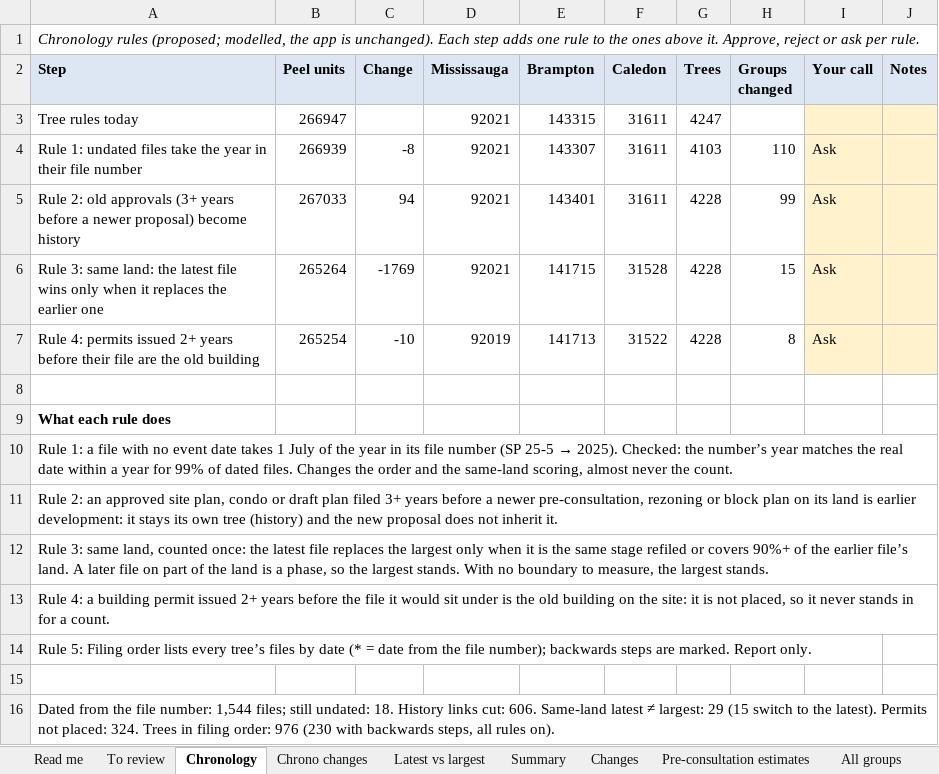
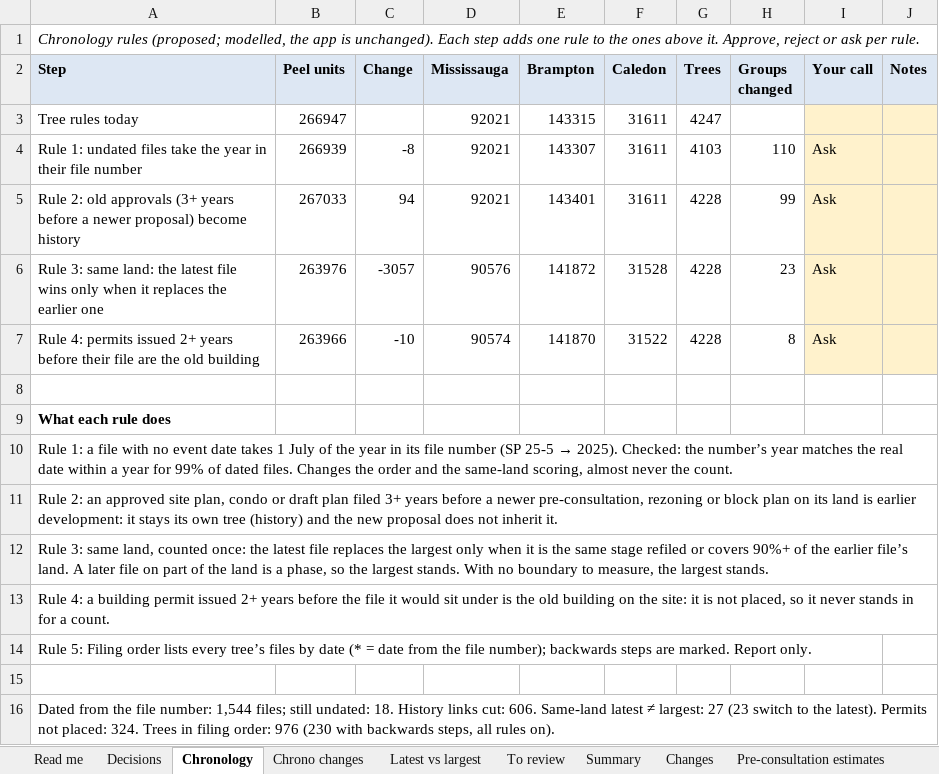
Before and after one commit to jaredacostar-cmd/Fsr-reviewer, an Excel workbook: docs/tree-review/tree-review.xlsx, sheet Chronology, drawn as a sheet; values as stored, in another font and other column widths than the file's, no borders; the diff names each change by its address in the sheet, - before the commit and + after, or states it on an @@ line.

```diff
--- a/docs/tree-review/tree-review.xlsx (sheet Chronology)
+++ b/docs/tree-review/tree-review.xlsx (sheet Chronology)
+sheet tab: Decisions
@@ sheet tab order changed: Read me | Decisions | Chronology | Chrono changes | Latest vs largest | To review | Summary | Changes | Pre-consultation estimates @@
-B6 (Peel units): 265264
+B6 (Peel units): 263976
-C6 (Change): -1769
+C6 (Change): -3057
-D6 (Mississauga): 92021
+D6 (Mississauga): 90576
-E6 (Brampton): 141715
+E6 (Brampton): 141872
-H6 (Groups changed): 15
+H6 (Groups changed): 23
-B7 (Peel units): 265254
+B7 (Peel units): 263966
-D7 (Mississauga): 92019
+D7 (Mississauga): 90574
-E7 (Brampton): 141713
+E7 (Brampton): 141870
-A16 (Step): …≠ largest: 29 (15 switch to…
+A16 (Step): …≠ largest: 27 (23 switch to…
```
Also changed, not shown: sheet Filing order, sheet Chrono changes, sheet Latest vs largest, sheet Read me, 4 other files.
